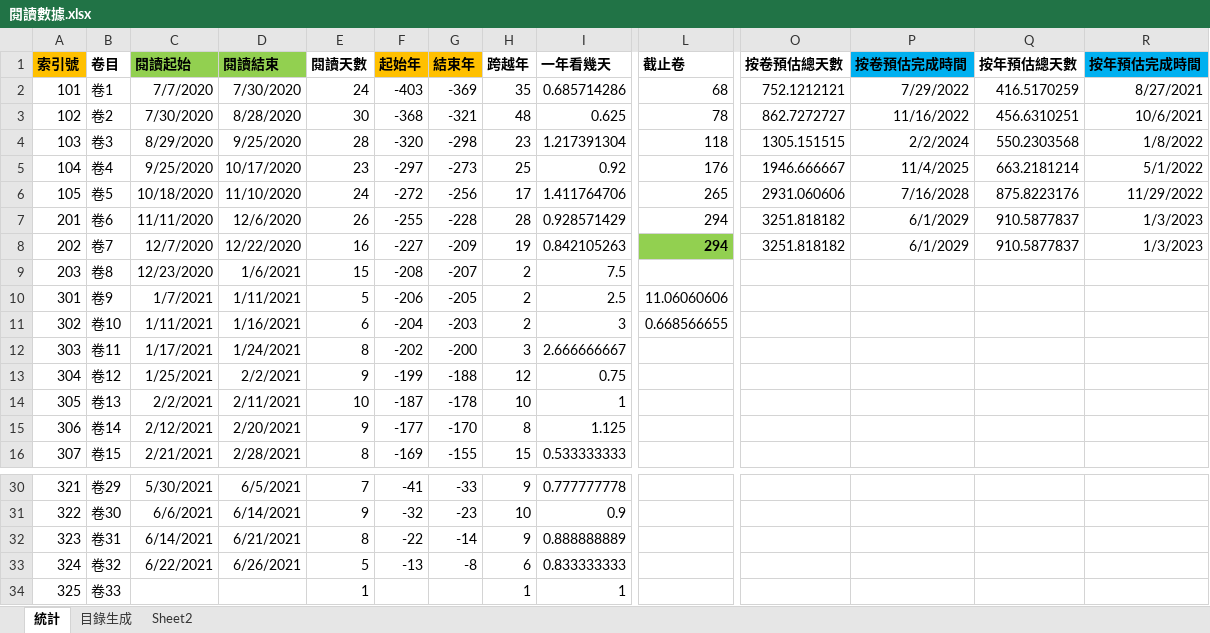
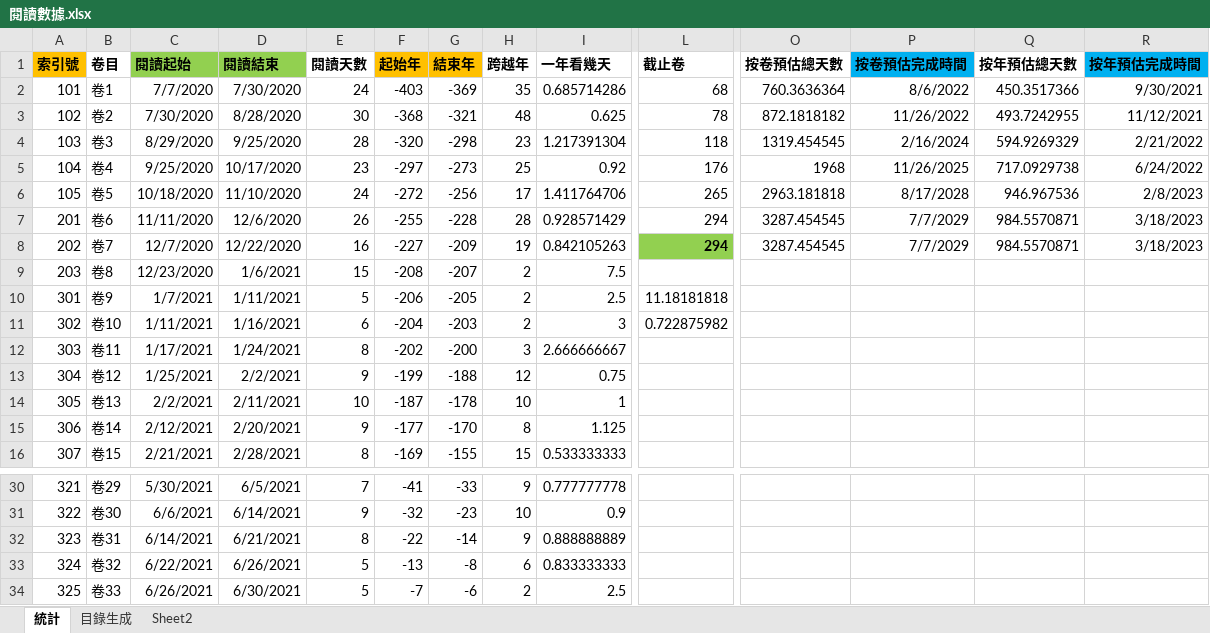
Before and after one commit to gamefang/zizhitongjian, an Excel workbook: 筆記/閱讀數據.xlsx, sheet 統計, drawn as a sheet; only a part is shown, gaps mark what is left out; values as stored, in another font and other column widths than the file's, no borders; charts and pictures not drawn; the diff names each change by its address in the sheet, - before the commit and + after, or states it on an @@ line.

```diff
--- a/筆記/閱讀數據.xlsx (sheet 統計)
+++ b/筆記/閱讀數據.xlsx (sheet 統計)
-O2 (按卷預估總天數): 752.1212121
+O2 (按卷預估總天數): 760.3636364
-P2 (按卷預估完成時間): 7/29/2022
+P2 (按卷預估完成時間): 8/6/2022
-Q2 (按年預估總天數): 416.5170259
+Q2 (按年預估總天數): 450.3517366
-R2 (按年預估完成時間): 8/27/2021
+R2 (按年預估完成時間): 9/30/2021
-O3 (按卷預估總天數): 862.7272727
+O3 (按卷預估總天數): 872.1818182
-P3 (按卷預估完成時間): 11/16/2022
+P3 (按卷預估完成時間): 11/26/2022
-Q3 (按年預估總天數): 456.6310251
+Q3 (按年預估總天數): 493.7242955
-R3 (按年預估完成時間): 10/6/2021
+R3 (按年預估完成時間): 11/12/2021
-O4 (按卷預估總天數): 1305.151515
+O4 (按卷預估總天數): 1319.454545
-P4 (按卷預估完成時間): 2/2/2024
+P4 (按卷預估完成時間): 2/16/2024
-Q4 (按年預估總天數): 550.2303568
+Q4 (按年預估總天數): 594.9269329
-R4 (按年預估完成時間): 1/8/2022
+R4 (按年預估完成時間): 2/21/2022
-O5 (按卷預估總天數): 1946.666667
+O5 (按卷預估總天數): 1968
-P5 (按卷預估完成時間): 11/4/2025
+P5 (按卷預估完成時間): 11/26/2025
-Q5 (按年預估總天數): 663.2181214
+Q5 (按年預估總天數): 717.0929738
-R5 (按年預估完成時間): 5/1/2022
+R5 (按年預估完成時間): 6/24/2022
-O6 (按卷預估總天數): 2931.060606
+O6 (按卷預估總天數): 2963.181818
-P6 (按卷預估完成時間): 7/16/2028
+P6 (按卷預估完成時間): 8/17/2028
-Q6 (按年預估總天數): 875.8223176
+Q6 (按年預估總天數): 946.967536
-R6 (按年預估完成時間): 11/29/2022
+R6 (按年預估完成時間): 2/8/2023
-O7:O8 (按卷預估總天數): 3251.818182
+O7:O8 (按卷預估總天數): 3287.454545
-P7:P8 (按卷預估完成時間): 6/1/2029
+P7:P8 (按卷預估完成時間): 7/7/2029
-Q7:Q8 (按年預估總天數): 910.5877837
+Q7:Q8 (按年預估總天數): 984.5570871
-R7:R8 (按年預估完成時間): 1/3/2023
+R7:R8 (按年預估完成時間): 3/18/2023
-L10 (截止卷): 11.06060606
+L10 (截止卷): 11.18181818
-L11 (截止卷): 0.668566655
+L11 (截止卷): 0.722875982
-C34 (閱讀起始): (empty)
+C34 (閱讀起始): 6/26/2021
-D34 (閱讀結束): (empty)
+D34 (閱讀結束): 6/30/2021
-E34 (閱讀天數): 1
+E34 (閱讀天數): 5
-F34 (起始年): (empty)
+F34 (起始年): -7
-G34 (結束年): (empty)
+G34 (結束年): -6
-H34 (跨越年): 1
+H34 (跨越年): 2
-I34 (一年看幾天): 1
+I34 (一年看幾天): 2.5
```
Also changed, not shown: sheet 目錄生成, charts or pictures, 10 other files.
